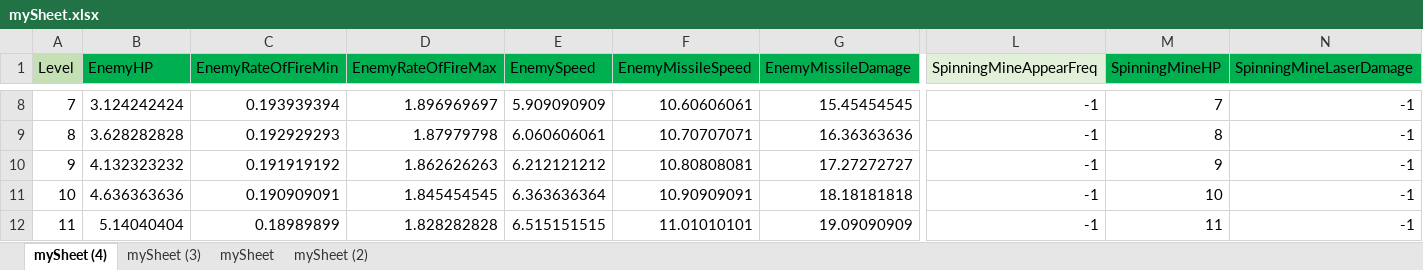
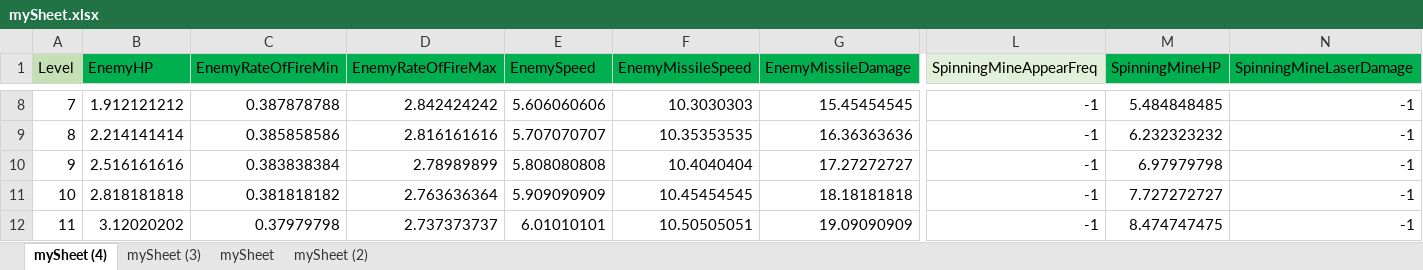
Before and after one commit to padraigcrowley/RotoShoot, an Excel workbook: RotoShootUnityProject/Assets/Resources/mySheet.xlsx, sheet mySheet (4), drawn as a sheet; only a part is shown, gaps mark what is left out; values as stored, in another font and other column widths than the file's, no borders; the diff covers the shown part only; the diff names each change by its address in the sheet, - before the commit and + after, or states it on an @@ line.

Commit message:
tweaked the spinning mine behaviour. made the smartbomb work on spinningmine.

```diff
--- a/RotoShootUnityProject/Assets/Resources/mySheet.xlsx (sheet mySheet (4))
+++ b/RotoShootUnityProject/Assets/Resources/mySheet.xlsx (sheet mySheet (4))
-B8 (EnemyHP): 3.124242424
+B8 (EnemyHP): 1.912121212
-C8 (EnemyRateOfFireMin): 0.193939394
+C8 (EnemyRateOfFireMin): 0.387878788
-D8 (EnemyRateOfFireMax): 1.896969697
+D8 (EnemyRateOfFireMax): 2.842424242
-E8 (EnemySpeed): 5.909090909
+E8 (EnemySpeed): 5.606060606
-F8 (EnemyMissileSpeed): 10.60606061
+F8 (EnemyMissileSpeed): 10.3030303
-M8 (SpinningMineHP): 7
+M8 (SpinningMineHP): 5.484848485
-B9 (EnemyHP): 3.628282828
+B9 (EnemyHP): 2.214141414
-C9 (EnemyRateOfFireMin): 0.192929293
+C9 (EnemyRateOfFireMin): 0.385858586
-D9 (EnemyRateOfFireMax): 1.87979798
+D9 (EnemyRateOfFireMax): 2.816161616
-E9 (EnemySpeed): 6.060606061
+E9 (EnemySpeed): 5.707070707
-F9 (EnemyMissileSpeed): 10.70707071
+F9 (EnemyMissileSpeed): 10.35353535
-M9 (SpinningMineHP): 8
+M9 (SpinningMineHP): 6.232323232
-B10 (EnemyHP): 4.132323232
+B10 (EnemyHP): 2.516161616
-C10 (EnemyRateOfFireMin): 0.191919192
+C10 (EnemyRateOfFireMin): 0.383838384
-D10 (EnemyRateOfFireMax): 1.862626263
+D10 (EnemyRateOfFireMax): 2.78989899
-E10 (EnemySpeed): 6.212121212
+E10 (EnemySpeed): 5.808080808
-F10 (EnemyMissileSpeed): 10.80808081
+F10 (EnemyMissileSpeed): 10.4040404
-M10 (SpinningMineHP): 9
+M10 (SpinningMineHP): 6.97979798
-B11 (EnemyHP): 4.636363636
+B11 (EnemyHP): 2.818181818
-C11 (EnemyRateOfFireMin): 0.190909091
+C11 (EnemyRateOfFireMin): 0.381818182
-D11 (EnemyRateOfFireMax): 1.845454545
+D11 (EnemyRateOfFireMax): 2.763636364
-E11 (EnemySpeed): 6.363636364
+E11 (EnemySpeed): 5.909090909
-F11 (EnemyMissileSpeed): 10.90909091
+F11 (EnemyMissileSpeed): 10.45454545
-M11 (SpinningMineHP): 10
+M11 (SpinningMineHP): 7.727272727
-B12 (EnemyHP): 5.14040404
+B12 (EnemyHP): 3.12020202
-C12 (EnemyRateOfFireMin): 0.18989899
+C12 (EnemyRateOfFireMin): 0.37979798
-D12 (EnemyRateOfFireMax): 1.828282828
+D12 (EnemyRateOfFireMax): 2.737373737
-E12 (EnemySpeed): 6.515151515
+E12 (EnemySpeed): 6.01010101
-F12 (EnemyMissileSpeed): 11.01010101
+F12 (EnemyMissileSpeed): 10.50505051
-M12 (SpinningMineHP): 11
+M12 (SpinningMineHP): 8.474747475
```
Also changed, not shown: 566 edited cells elsewhere in this sheet, 8 other files.
